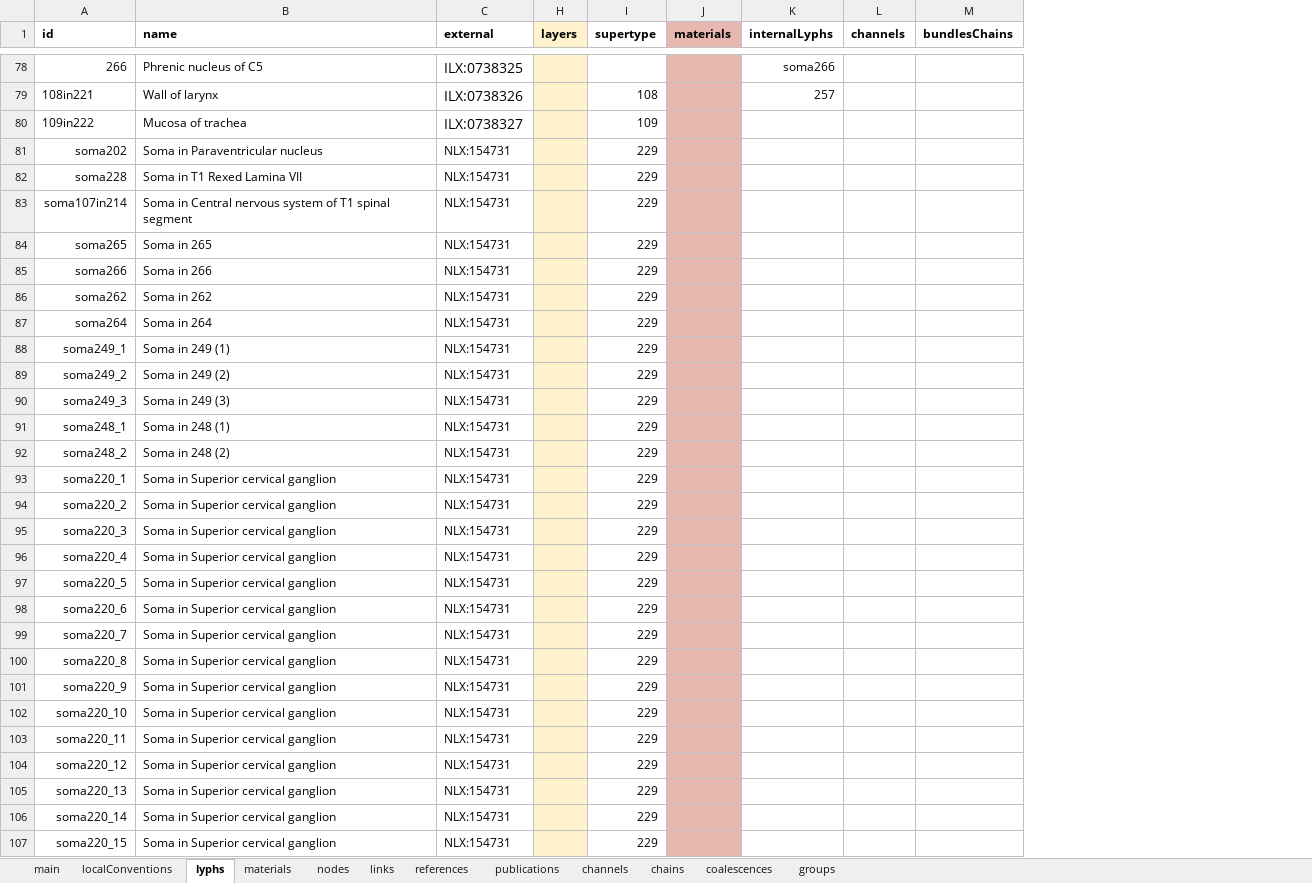
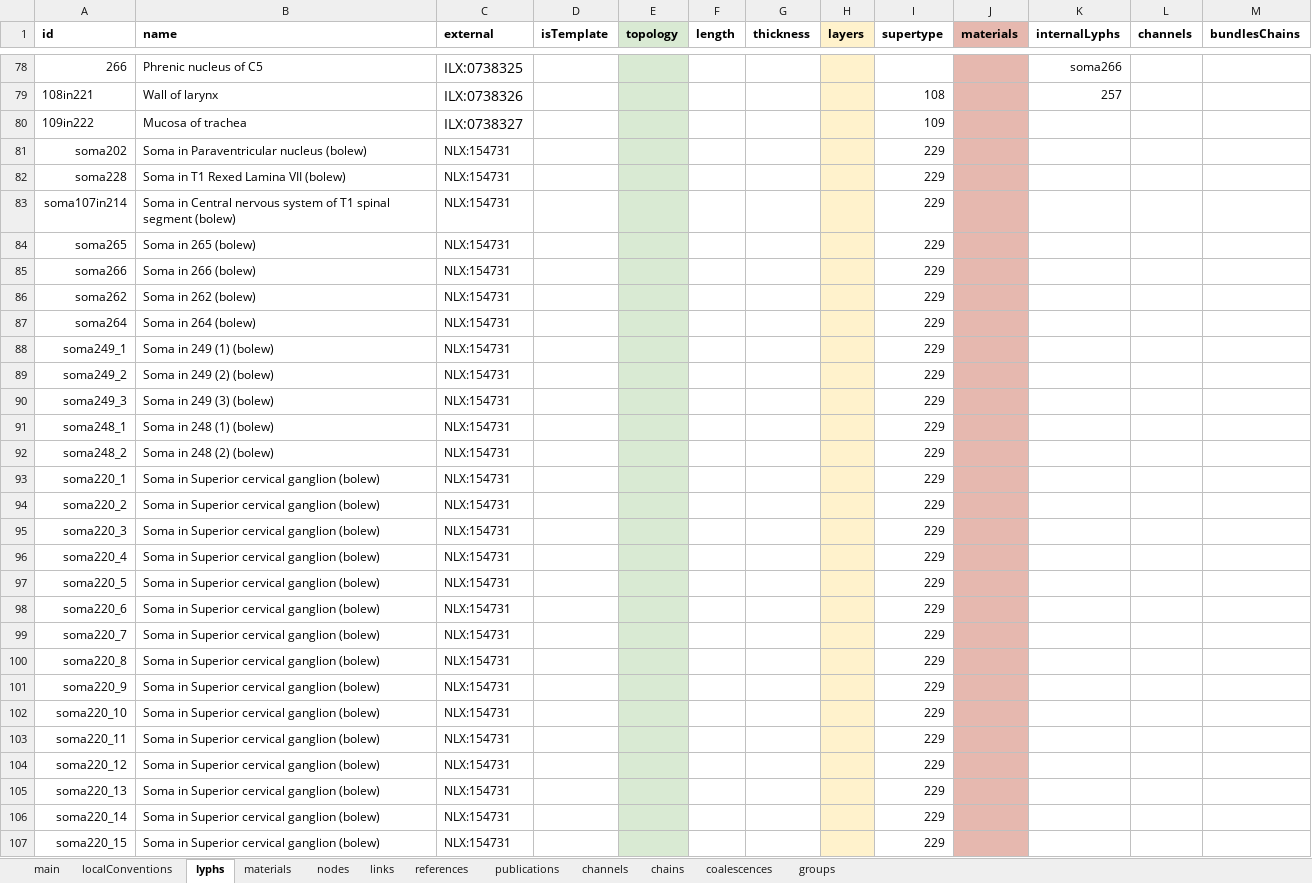
Before and after one commit to open-physiology/apinatomy-models, an Excel workbook: bolser-lewis/source/bolser-lewis.xlsx, sheet lyphs, drawn as a sheet; only a part is shown, gaps mark what is left out; values as stored, in another font and other column widths than the file's, no borders; charts and pictures not drawn; the diff covers the shown part only; the diff names each change by its address in the sheet, - before the commit and + after, or states it on an @@ line.

```diff
--- a/bolser-lewis/source/bolser-lewis.xlsx (sheet lyphs)
+++ b/bolser-lewis/source/bolser-lewis.xlsx (sheet lyphs)
@@ column D (isTemplate) unhidden, empty @@
@@ column E (topology) unhidden, empty @@
@@ column F (length) unhidden, empty @@
@@ column G (thickness) unhidden, empty @@
-B81 (name): Soma in Paraventricular nucleus
+B81 (name): Soma in Paraventricular nucleus (bolew)
-B82 (name): Soma in T1 Rexed Lamina VII
+B82 (name): Soma in T1 Rexed Lamina VII (bolew)
-B83 (name): …spinal segment
+B83 (name): …spinal segment (bolew)
-B84 (name): Soma in 265
+B84 (name): Soma in 265 (bolew)
-B85 (name): Soma in 266
+B85 (name): Soma in 266 (bolew)
-B86 (name): Soma in 262
+B86 (name): Soma in 262 (bolew)
-B87 (name): Soma in 264
+B87 (name): Soma in 264 (bolew)
-B88 (name): Soma in 249 (1)
+B88 (name): Soma in 249 (1) (bolew)
-B89 (name): Soma in 249 (2)
+B89 (name): Soma in 249 (2) (bolew)
-B90 (name): Soma in 249 (3)
+B90 (name): Soma in 249 (3) (bolew)
-B91 (name): Soma in 248 (1)
+B91 (name): Soma in 248 (1) (bolew)
-B92 (name): Soma in 248 (2)
+B92 (name): Soma in 248 (2) (bolew)
-B93:B107 (name): Soma in Superior cervical ganglion
+B93:B107 (name): Soma in Superior cervical ganglion (bolew)
```
Also changed, not shown: 4 edited cells and cell formats elsewhere in this sheet, sheet chains, sheet links, sheet materials, ard-arm-cardiac/source/ard-arm-cardiac.xlsx, bronchomotor/source/bronchomotor.xlsx, 9 other files.
